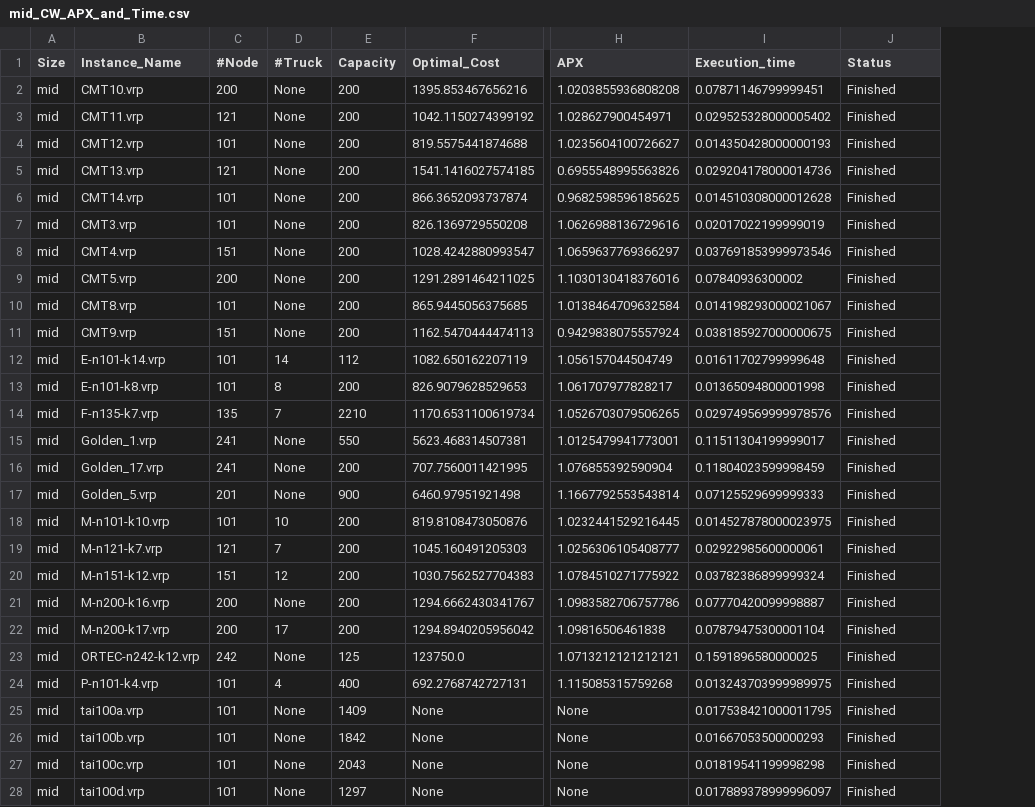
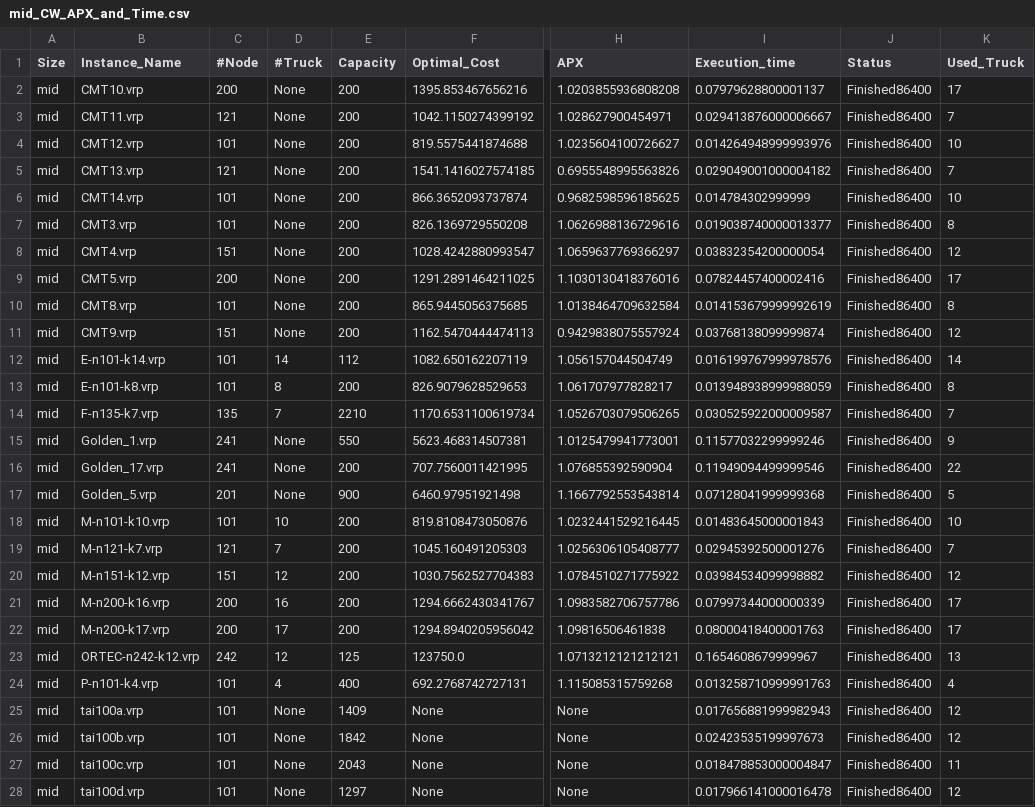
Before and after one commit to CinelliAlessia/Progetto_AMOD, a CSV file: main/Results/Heuristic_Solutions/Clarke_&_Wright_run/mid_CW_APX_and_Time.csv, drawn as a sheet; only a part is shown, gaps mark what is left out; the diff covers the shown part only; the diff names each change by its address in the sheet, - before the commit and + after, or states it on an @@ line.

```diff
--- a/main/Results/Heuristic_Solutions/Clarke_&_Wright_run/mid_CW_APX_and_Time.csv
+++ b/main/Results/Heuristic_Solutions/Clarke_&_Wright_run/mid_CW_APX_and_Time.csv
+column K (Used_Truck), rows 2-28: 17 | 7 | 10 | 7 | 10 | 8 | 12 | 17 | 8 | 12 | 14 | 8 | 7 | 9 | 22 | 5 | 10 | 7 | 12 | 17 | 17 | 13 | 4 | 12 | 12 | 11 | 12
-I2 (Execution_time): 0.07871146799999451
+I2 (Execution_time): 0.07979628800001137
-J2:J28 (Status): Finished
+J2:J28 (Status): Finished86400
-I3 (Execution_time): 0.029525328000005402
+I3 (Execution_time): 0.029413876000006667
-I4 (Execution_time): 0.014350428000000193
+I4 (Execution_time): 0.014264948999993976
-I5 (Execution_time): 0.029204178000014736
+I5 (Execution_time): 0.029049001000004182
-I6 (Execution_time): 0.014510308000012628
+I6 (Execution_time): 0.014784302999999
-I7 (Execution_time): 0.02017022199999019
+I7 (Execution_time): 0.019038740000013377
-I8 (Execution_time): 0.037691853999973546
+I8 (Execution_time): 0.03832354200000054
-I9 (Execution_time): 0.07840936300002
+I9 (Execution_time): 0.07824457400002416
-I10 (Execution_time): 0.014198293000021067
+I10 (Execution_time): 0.014153679999992619
-I11 (Execution_time): 0.038185927000000675
+I11 (Execution_time): 0.03768138099999874
-I12 (Execution_time): 0.01611702799999648
+I12 (Execution_time): 0.016199767999978576
-I13 (Execution_time): 0.01365094800001998
+I13 (Execution_time): 0.013948938999988059
-I14 (Execution_time): 0.029749569999978576
+I14 (Execution_time): 0.030525922000009587
-I15 (Execution_time): 0.11511304199999017
+I15 (Execution_time): 0.11577032299999246
-I16 (Execution_time): 0.11804023599998459
+I16 (Execution_time): 0.11949094499999546
-I17 (Execution_time): 0.07125529699999333
+I17 (Execution_time): 0.07128041999999368
-I18 (Execution_time): 0.014527878000023975
+I18 (Execution_time): 0.01483645000001843
-I19 (Execution_time): 0.02922985600000061
+I19 (Execution_time): 0.02945392500001276
-I20 (Execution_time): 0.03782386899999324
+I20 (Execution_time): 0.03984534099998882
-D21 (#Truck): None
+D21 (#Truck): 16
-I21 (Execution_time): 0.07770420099998887
+I21 (Execution_time): 0.07997344000000339
-I22 (Execution_time): 0.07879475300001104
+I22 (Execution_time): 0.08000418400001763
-D23 (#Truck): None
+D23 (#Truck): 12
-I23 (Execution_time): 0.1591896580000025
+I23 (Execution_time): 0.1654608679999967
-I24 (Execution_time): 0.013243703999989975
+I24 (Execution_time): 0.013258710999991763
-I25 (Execution_time): 0.017538421000011795
+I25 (Execution_time): 0.017656881999982943
-I26 (Execution_time): 0.01667053500000293
+I26 (Execution_time): 0.02423535199997673
-I27 (Execution_time): 0.01819541199998298
+I27 (Execution_time): 0.018478853000004847
-I28 (Execution_time): 0.017889378999996097
+I28 (Execution_time): 0.017966141000016478
```
Also changed, not shown: 104 edited cells elsewhere in this file, main/Results/Heuristic_Solutions/Clarke_&_Wright_run/CW_All.csv, main/Results/Heuristic_Solutions/Clarke_&_Wright_run/large_CW_APX_and_Time.csv, 19 other files.
